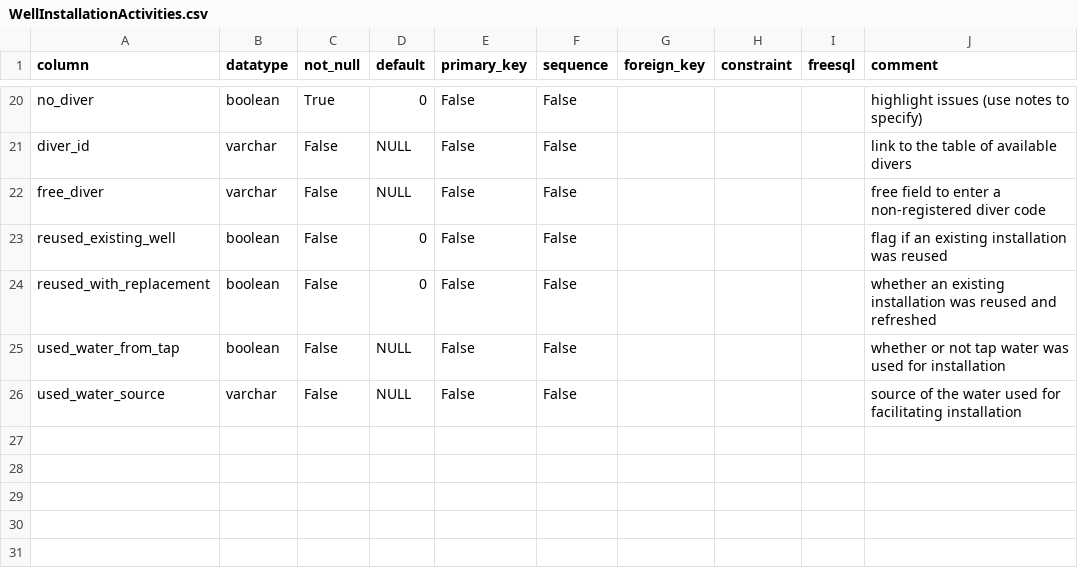
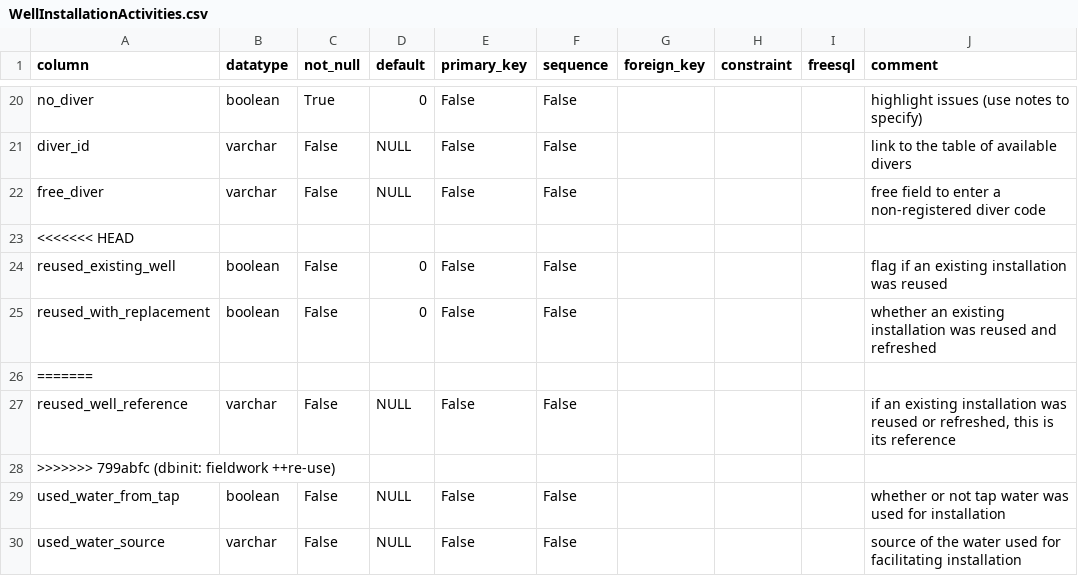
Before and after one commit to inbo/n2khab-mne-monitoring, a CSV file: 900_database_organization/mnmgwdb_db_structure/WellInstallationActivities.csv, drawn as a sheet; only a part is shown, gaps mark what is left out.

Commit message:
dbinit: fieldwork ++re-use

```diff
--- a/900_database_organization/mnmgwdb_db_structure/WellInstallationActivities.csv
+++ b/900_database_organization/mnmgwdb_db_structure/WellInstallationActivities.csv
@@ -22,4 +22,8 @@ diver_id,varchar,False,NULL,False,False,,,,link to the table of available divers
 free_diver,varchar,False,NULL,False,False,,,,free field to enter a non-registered diver code
+<<<<<<< HEAD
 reused_existing_well,boolean,False,0,False,False,,,,flag if an existing installation was reused
 reused_with_replacement,boolean,False,0,False,False,,,,whether an existing installation was reused and refreshed
+=======
+reused_well_reference,varchar,False,NULL,False,False,,,,"if an existing installation was reused or refreshed, this is its reference"
+>>>>>>> 799abfc (dbinit: fieldwork ++re-use)
 used_water_from_tap,boolean,False,NULL,False,False,,,,whether or not tap water was used for installation
```
Also changed, not shown: 3 other files.
